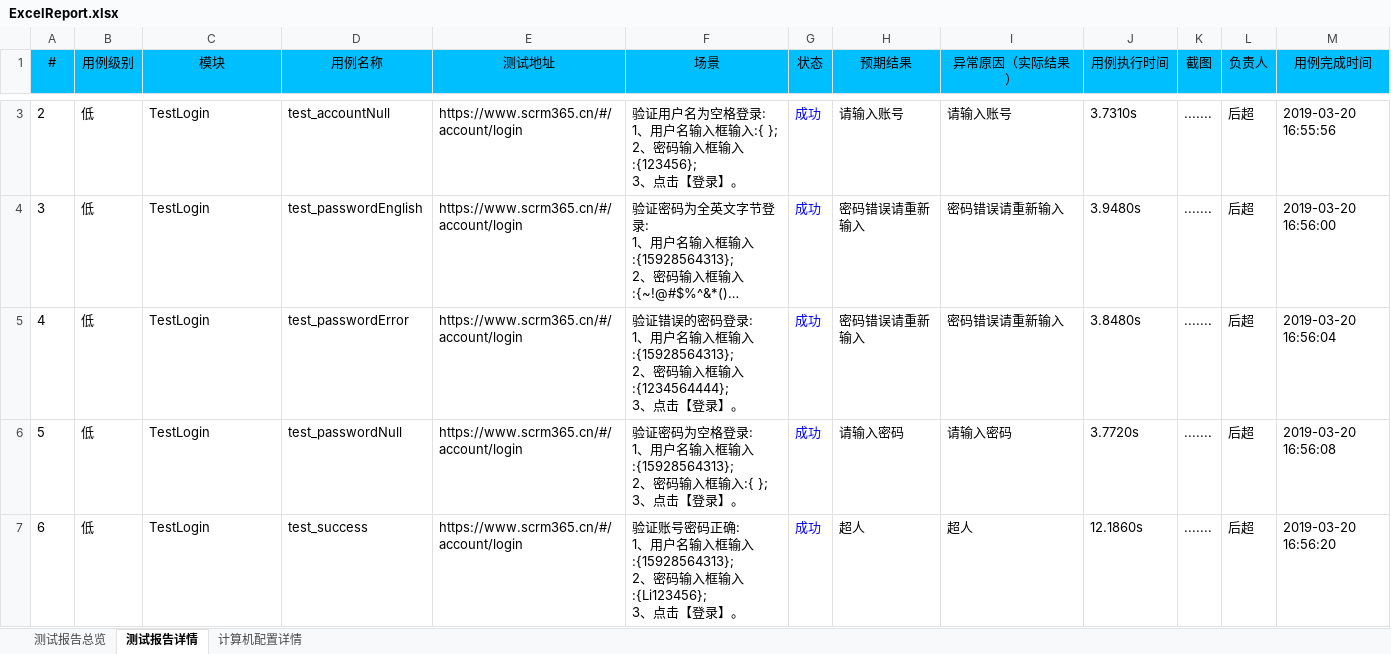
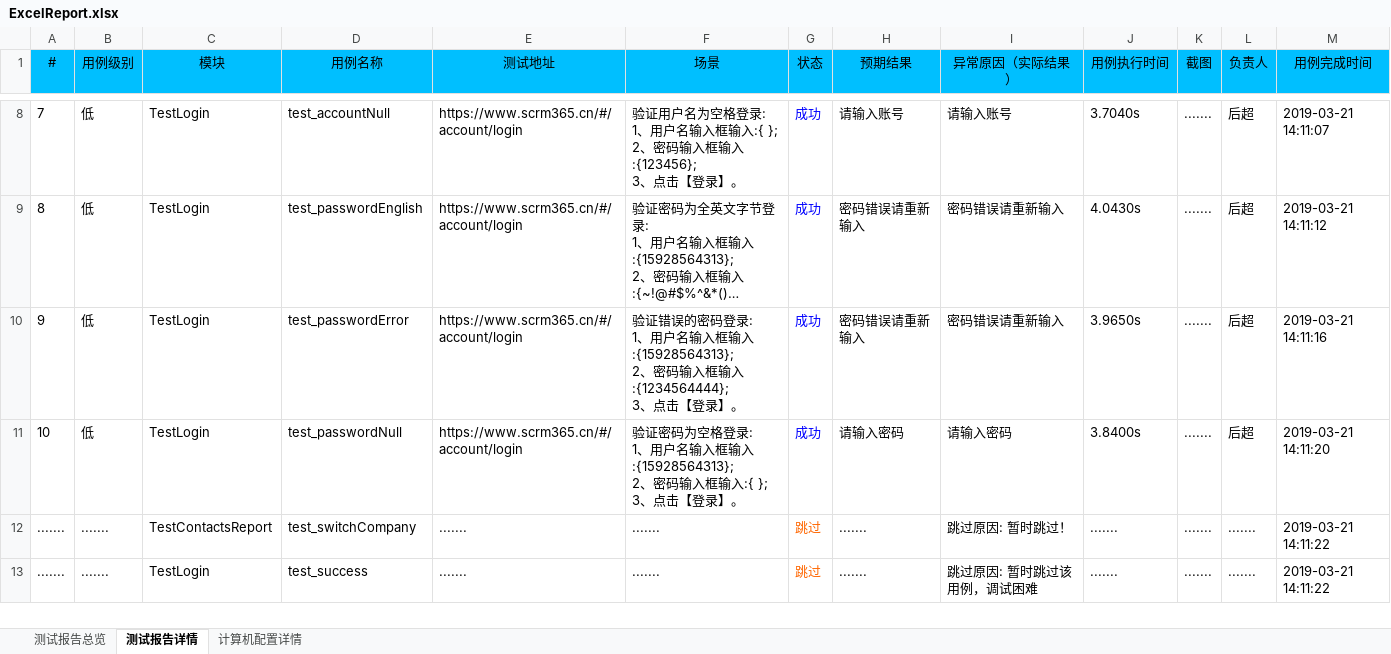
Before and after one commit to houc/MyCode, an Excel workbook: report/ExcelReport.xlsx, sheet 测试报告详情, drawn as a sheet; only a part is shown, gaps mark what is left out; long unchanged cells end in …; values as stored, in another font and other column widths than the file's, no borders; charts and pictures not drawn; addresses are those after the commit; ↵ is a line break in a cell; the diff covers the shown part only; the diff names each change by its address in the sheet, - before the commit and + after, or states it on an @@ line.

```diff
--- a/report/ExcelReport.xlsx (sheet 测试报告详情)
+++ b/report/ExcelReport.xlsx (sheet 测试报告详情)
@@ column A (#) renumbered from row 7 down @@
-J8 (用例执行时间): 3.7310s
+J8 (用例执行时间): 3.7040s
-M8 (用例完成时间): 2019-03-20 16:55:56
+M8 (用例完成时间): 2019-03-21 14:11:07
-J9 (用例执行时间): 3.9480s
+J9 (用例执行时间): 4.0430s
-M9 (用例完成时间): 2019-03-20 16:56:00
+M9 (用例完成时间): 2019-03-21 14:11:12
-J10 (用例执行时间): 3.8480s
+J10 (用例执行时间): 3.9650s
-M10 (用例完成时间): 2019-03-20 16:56:04
+M10 (用例完成时间): 2019-03-21 14:11:16
-J11 (用例执行时间): 3.7720s
+J11 (用例执行时间): 3.8400s
-M11 (用例完成时间): 2019-03-20 16:56:08
+M11 (用例完成时间): 2019-03-21 14:11:20
+row 12: ....... | ....... | TestContactsReport | test_switchCompany | ....... | ....... | 跳过 | ....... | 跳过原因: 暂时跳过！ | ....... | ....... | ....... | 2019-03-21 14:11:22
-B13 (用例级别): 低
+B13 (用例级别): .......
-E13 (测试地址): https://www.scrm365.cn/#/account/login
+E13 (测试地址): .......
-F13 (场景): 验证账号密码正确: ↵ 1、用户名输入框输入:{15928564313}; ↵ 2、密码输入框输入:{Li123456}; ↵ 3、点击【登录】。
+F13 (场景): .......
-G13 (状态): 成功
+G13 (状态): 跳过
-G13 text colour: #0000FF
+G13 text colour: #FF6600
-H13 (预期结果): 超人
+H13 (预期结果): .......
-I13 (异常原因（实际结果）): 超人
+I13 (异常原因（实际结果）): 跳过原因: 暂时跳过该用例，调试困难
-J13 (用例执行时间): 12.1860s
+J13 (用例执行时间): .......
-L13 (负责人): 后超
+L13 (负责人): .......
-M13 (用例完成时间): 2019-03-20 16:56:20
+M13 (用例完成时间): 2019-03-21 14:11:22
```
Also changed, not shown: 5 added rows and 2 edited cells elsewhere in this sheet, sheet 测试报告总览, sheet 计算机配置详情, charts or pictures, 9 other files.
